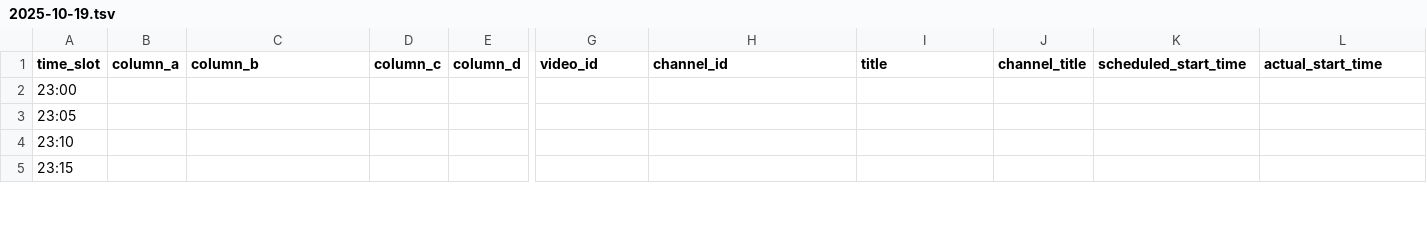
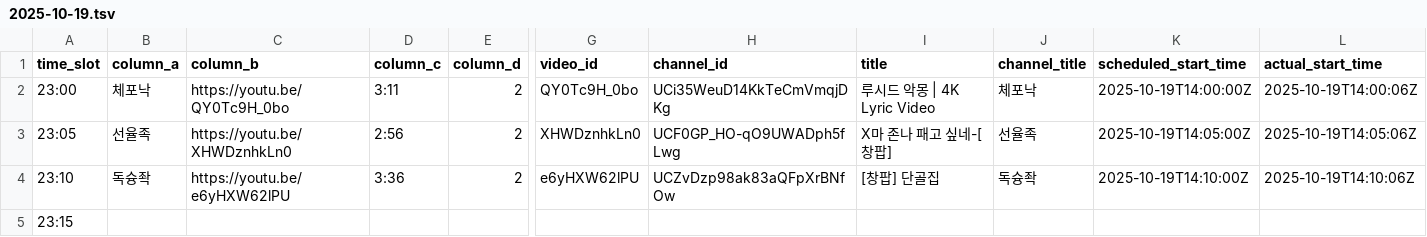
Before and after one commit to ChangpopWiki/premiere-relay-archive-data, a TSV file: 2025/10/2025-10-19.tsv, drawn as a sheet; only a part is shown, gaps mark what is left out; the diff covers the shown part only; the diff names each change by its address in the sheet, - before the commit and + after, or states it on an @@ line.

```diff
--- a/2025/10/2025-10-19.tsv
+++ b/2025/10/2025-10-19.tsv
-B2 (column_a): (empty)
+B2 (column_a): 체포낙
-C2 (column_b): (empty)
+C2 (column_b): https://youtu.be/QY0Tc9H_0bo
-D2 (column_c): (empty)
+D2 (column_c): 3:11
-E2:E4 (column_d): (empty)
+E2:E4 (column_d): 2
-G2 (video_id): (empty)
+G2 (video_id): QY0Tc9H_0bo
-H2 (channel_id): (empty)
+H2 (channel_id): UCi35WeuD14KkTeCmVmqjDKg
-I2 (title): (empty)
+I2 (title): 루시드 악몽 | 4K Lyric Video
-J2 (channel_title): (empty)
+J2 (channel_title): 체포낙
-K2 (scheduled_start_time): (empty)
+K2 (scheduled_start_time): 2025-10-19T14:00:00Z
-L2 (actual_start_time): (empty)
+L2 (actual_start_time): 2025-10-19T14:00:06Z
-B3 (column_a): (empty)
+B3 (column_a): 선율족
-C3 (column_b): (empty)
+C3 (column_b): https://youtu.be/XHWDznhkLn0
-D3 (column_c): (empty)
+D3 (column_c): 2:56
-G3 (video_id): (empty)
+G3 (video_id): XHWDznhkLn0
-H3 (channel_id): (empty)
+H3 (channel_id): UCF0GP_HO-qO9UWADph5fLwg
-I3 (title): (empty)
+I3 (title): X마 존나 패고 싶네-[창팝]
-J3 (channel_title): (empty)
+J3 (channel_title): 선율족
-K3 (scheduled_start_time): (empty)
+K3 (scheduled_start_time): 2025-10-19T14:05:00Z
-L3 (actual_start_time): (empty)
+L3 (actual_start_time): 2025-10-19T14:05:06Z
-B4 (column_a): (empty)
+B4 (column_a): 독슝좍
-C4 (column_b): (empty)
+C4 (column_b): https://youtu.be/e6yHXW62lPU
-D4 (column_c): (empty)
+D4 (column_c): 3:36
-G4 (video_id): (empty)
+G4 (video_id): e6yHXW62lPU
-H4 (channel_id): (empty)
+H4 (channel_id): UCZvDzp98ak83aQFpXrBNfOw
-I4 (title): (empty)
+I4 (title): [창팝] 단골집
-J4 (channel_title): (empty)
+J4 (channel_title): 독슝좍
-K4 (scheduled_start_time): (empty)
+K4 (scheduled_start_time): 2025-10-19T14:10:00Z
-L4 (actual_start_time): (empty)
+L4 (actual_start_time): 2025-10-19T14:10:06Z
```
Also changed, not shown: 13 edited cells elsewhere in this file, 1 other file.
